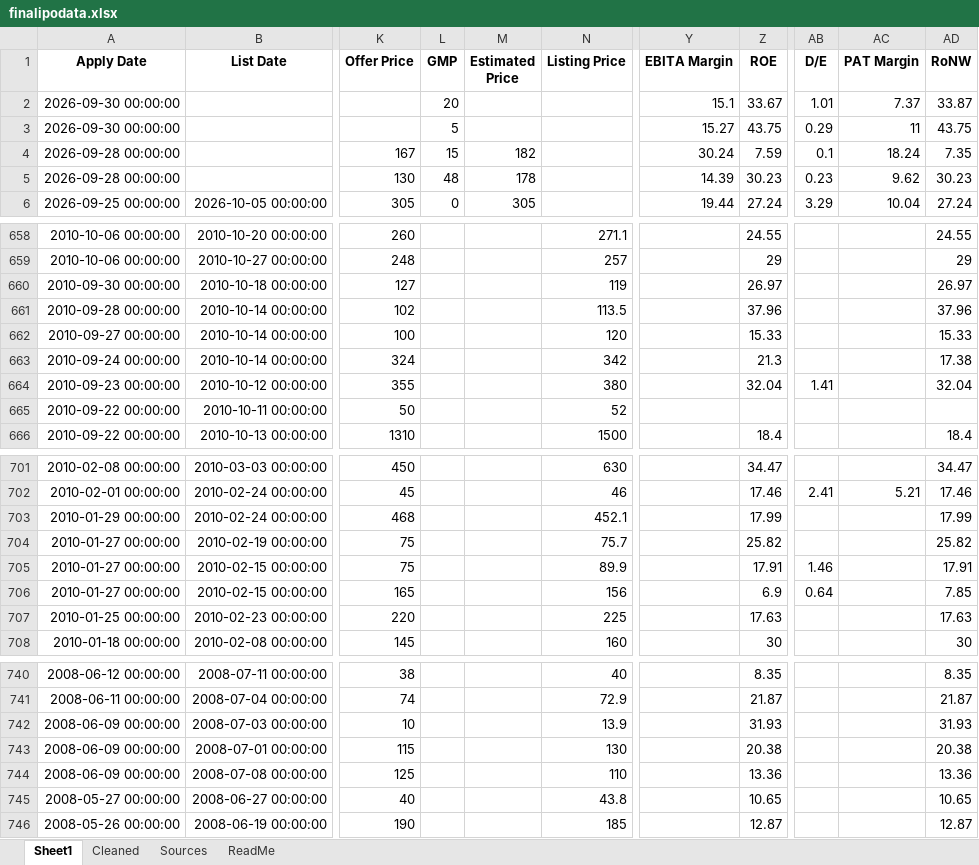
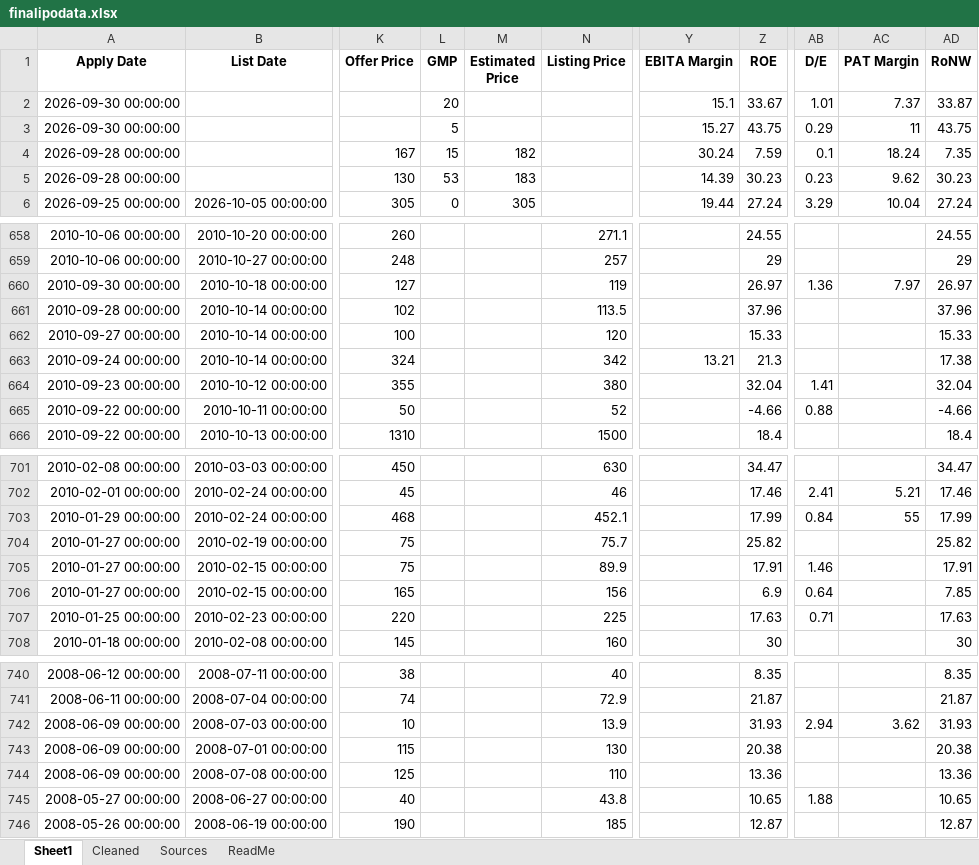
Before and after one commit to rohanbeingsocial/ipo-radar, an Excel workbook: ipodata/finalipodata.xlsx, sheet Sheet1, drawn as a sheet; only a part is shown, gaps mark what is left out; values as stored, in another font and other column widths than the file's, no borders; the diff covers the shown part only; the diff names each change by its address in the sheet, - before the commit and + after, or states it on an @@ line.

```diff
--- a/ipodata/finalipodata.xlsx (sheet Sheet1)
+++ b/ipodata/finalipodata.xlsx (sheet Sheet1)
-L5 (GMP): 48
+L5 (GMP): 53
-M5 (Estimated Price): 178
+M5 (Estimated Price): 183
-AB660 (D/E): (empty)
+AB660 (D/E): 1.36
-AC660 (PAT Margin): (empty)
+AC660 (PAT Margin): 7.97
-Y663 (EBITA Margin): (empty)
+Y663 (EBITA Margin): 13.21
-Z665 (ROE): (empty)
+Z665 (ROE): -4.66
-AB665 (D/E): (empty)
+AB665 (D/E): 0.88
-AD665 (RoNW): (empty)
+AD665 (RoNW): -4.66
-AB703 (D/E): (empty)
+AB703 (D/E): 0.84
-AC703 (PAT Margin): (empty)
+AC703 (PAT Margin): 55
-AB707 (D/E): (empty)
+AB707 (D/E): 0.71
-AB742 (D/E): (empty)
+AB742 (D/E): 2.94
-AC742 (PAT Margin): (empty)
+AC742 (PAT Margin): 3.62
-AB745 (D/E): (empty)
+AB745 (D/E): 1.88
```
Also changed, not shown: 8 edited cells elsewhere in this sheet, sheet Cleaned, sheet Sources, ipodata/finalipodata_expanded_20yr.xlsx, 38 other files.
